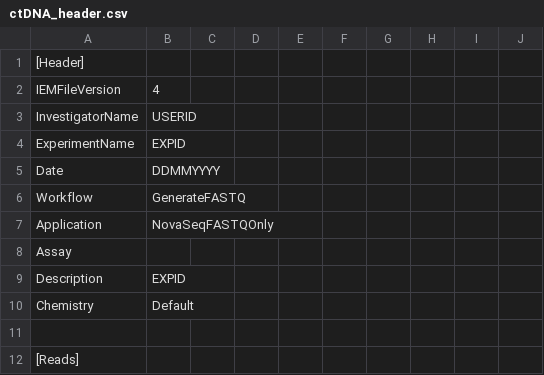
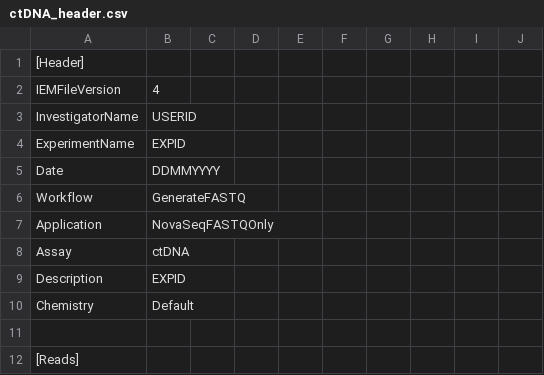
Before and after one commit to AWGL/auto_qc, a CSV file: sample_sheet/samplesheet_headers/ctDNA_header.csv, drawn as a sheet; only a part is shown.

Commit message:
Update ctDNA_header.csv
Added ctDNA assay type to header

```diff
--- a/sample_sheet/samplesheet_headers/ctDNA_header.csv
+++ b/sample_sheet/samplesheet_headers/ctDNA_header.csv
@@ -7,3 +7,3 @@ Workflow,GenerateFASTQ,,,,,,,,
 Application,NovaSeqFASTQOnly,,,,,,,,
-Assay,,,,,,,,,
+Assay,ctDNA,,,,,,,,,
 Description,EXPID,,,,,,,,
```
